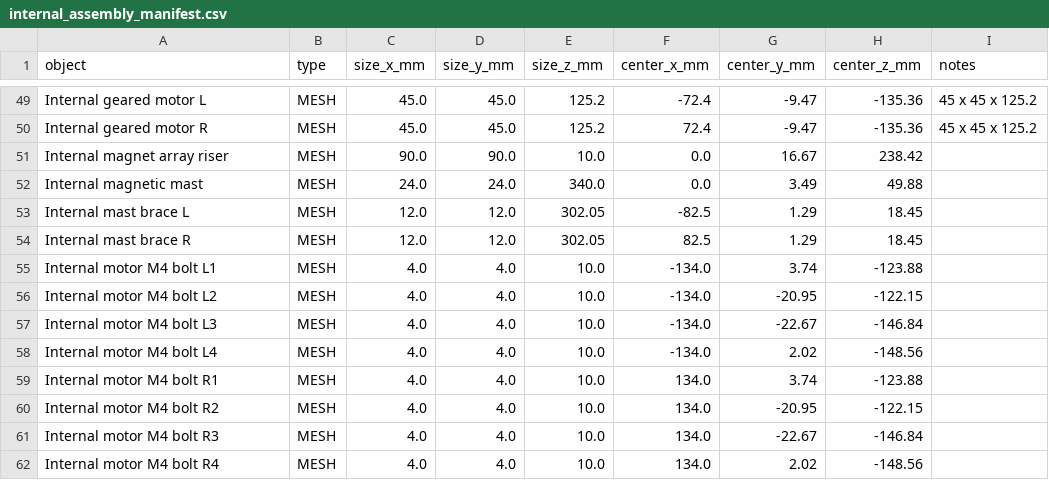
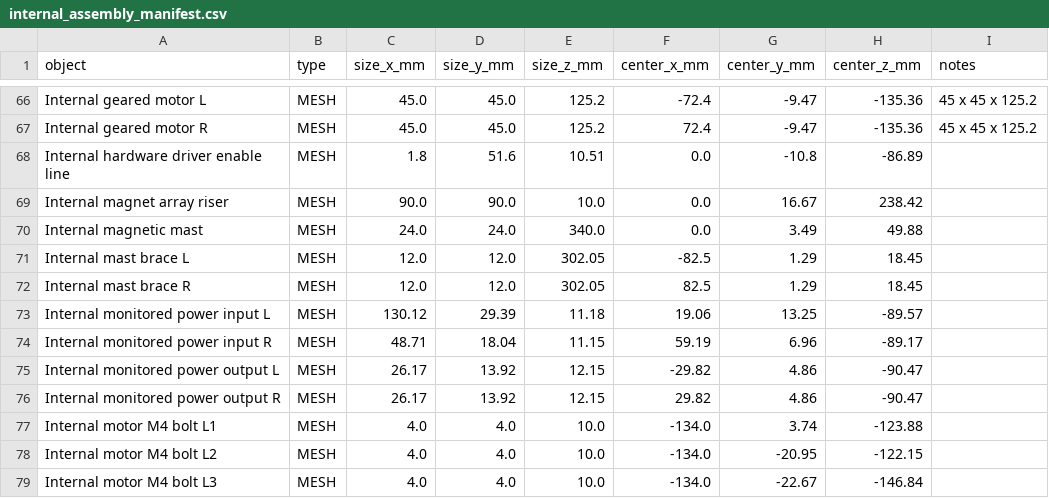
Before and after one commit to zhangyinxina-ui/bb8-do-assembly-guide, a CSV file: engineering/internal_assembly_manifest.csv, drawn as a sheet; only a part is shown, gaps mark what is left out; the shorter side is filled out with more unchanged rows; the diff covers the shown part only.

Commit message:
model stage 13 power safety hardware

```diff
--- a/engineering/internal_assembly_manifest.csv
+++ b/engineering/internal_assembly_manifest.csv
@@ -50,2 +67,3 @@ Internal geared motor L,MESH,45.0,45.0,125.2,-72.4,-9.47,-135.36,45 x 45 x 125.2
 Internal geared motor R,MESH,45.0,45.0,125.2,72.4,-9.47,-135.36,45 x 45 x 125.2
+Internal hardware driver enable line,MESH,1.8,51.6,10.51,0.0,-10.8,-86.89,
 Internal magnet array riser,MESH,90.0,90.0,10.0,0.0,16.67,238.42,
@@ -54,2 +72,6 @@ Internal mast brace L,MESH,12.0,12.0,302.05,-82.5,1.29,18.45,
 Internal mast brace R,MESH,12.0,12.0,302.05,82.5,1.29,18.45,
+Internal monitored power input L,MESH,130.12,29.39,11.18,19.06,13.25,-89.57,
+Internal monitored power input R,MESH,48.71,18.04,11.15,59.19,6.96,-89.17,
+Internal monitored power output L,MESH,26.17,13.92,12.15,-29.82,4.86,-90.47,
+Internal monitored power output R,MESH,26.17,13.92,12.15,29.82,4.86,-90.47,
 Internal motor M4 bolt L1,MESH,4.0,4.0,10.0,-134.0,3.74,-123.88,
```
Also changed, not shown: 17 added rows elsewhere in this file, 34 other files.
